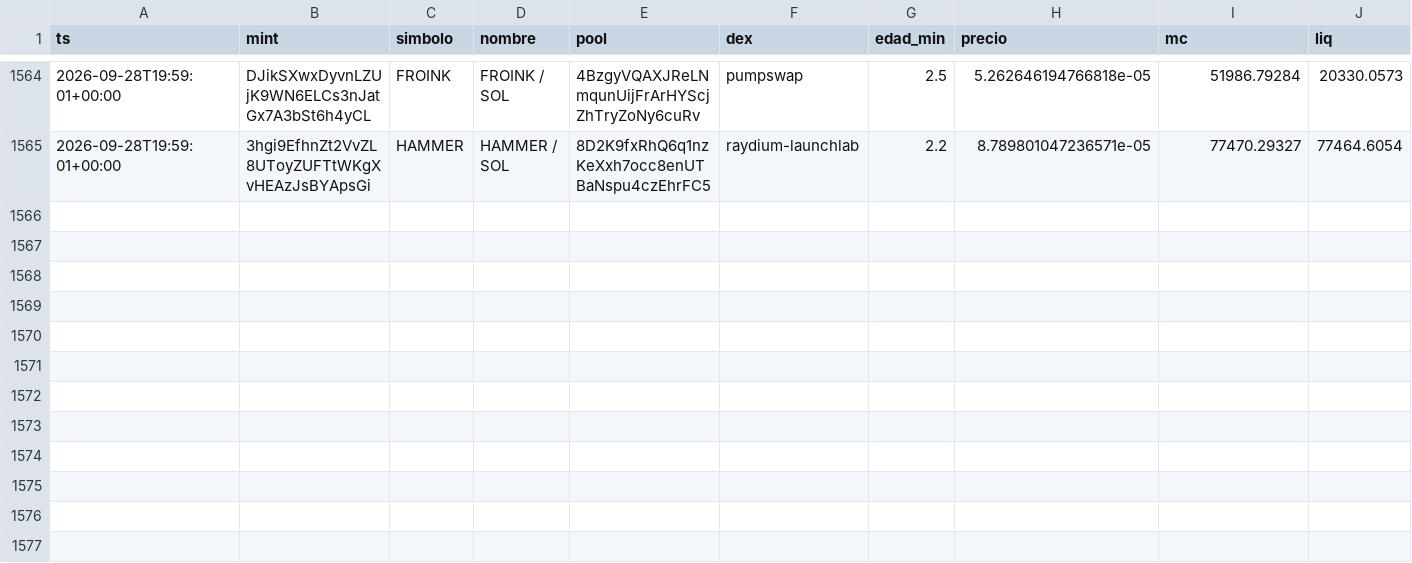
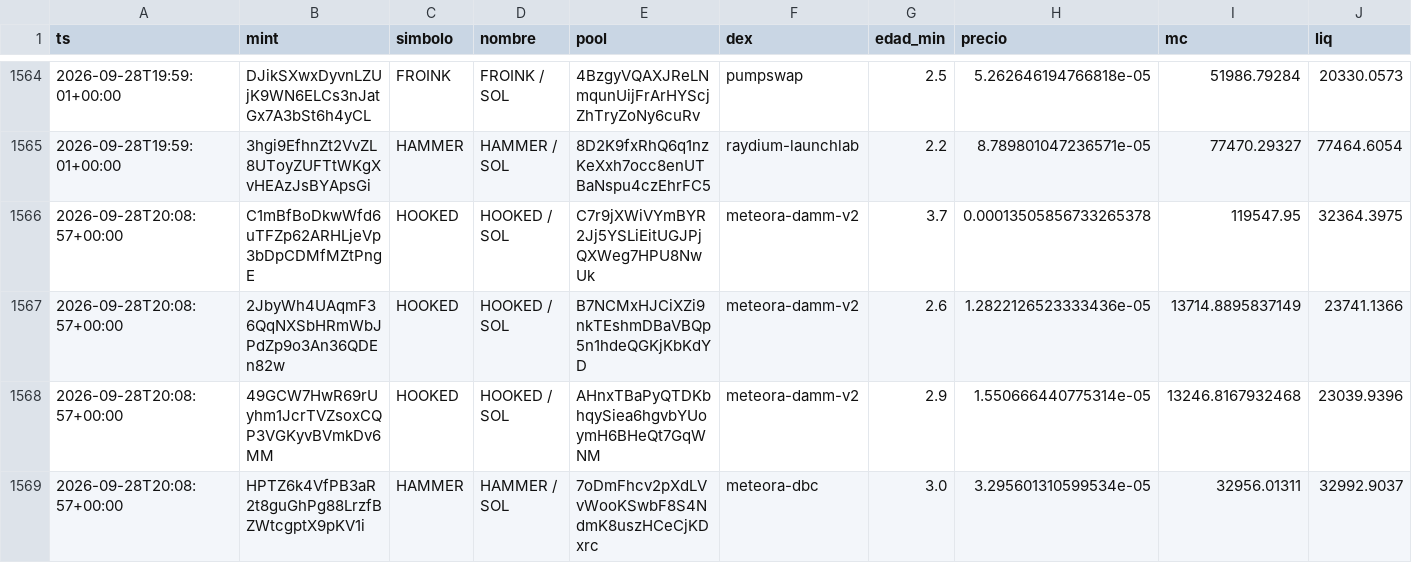
Before and after one commit to eriphelo15/An-lisis-cuantitativo, a CSV file: detecciones.csv, drawn as a sheet; only a part is shown, gaps mark what is left out; rows hold the shown columns only; the diff names each change by its address in the sheet, - before the commit and + after, or states it on an @@ line.

```diff
--- a/detecciones.csv
+++ b/detecciones.csv
+row 1566: 2026-09-28T20:08:57+00:00 | C1mBfBoDkwWfd6uTFZp62ARHLjeVp3bDpCDMfMZtPngE | HOOKED | HOOKED / SOL | C7r9jXWiVYmBYR2Jj5YSLiEitUGJPjQXWeg7HPU8NwUk | meteora-damm-v2 | 3.7 | 0.00013505856733265378 | 119547.95 | 32364.3975
+row 1567: 2026-09-28T20:08:57+00:00 | 2JbyWh4UAqmF36QqNXSbHRmWbJPdZp9o3An36QDEn82w | HOOKED | HOOKED / SOL | B7NCMxHJCiXZi9nkTEshmDBaVBQp5n1hdeQGKjKbKdYD | meteora-damm-v2 | 2.6 | 1.2822126523333436e-05 | 13714.8895837149 | 23741.1366
+row 1568: 2026-09-28T20:08:57+00:00 | 49GCW7HwR69rUyhm1JcrTVZsoxCQP3VGKyvBVmkDv6MM | HOOKED | HOOKED / SOL | AHnxTBaPyQTDKbhqySiea6hgvbYUoymH6BHeQt7GqWNM | meteora-damm-v2 | 2.9 | 1.550666440775314e-05 | 13246.8167932468 | 23039.9396
+row 1569: 2026-09-28T20:08:57+00:00 | HPTZ6k4VfPB3aR2t8guGhPg88LrzfBZWtcgptX9pKV1i | HAMMER | HAMMER / SOL | 7oDmFhcv2pXdLVvWooKSwbF8S4NdmK8uszHCeCjKDxrc | meteora-dbc | 3.0 | 3.295601310599534e-05 | 32956.01311 | 32992.9037
```
Also changed, not shown: alertas.csv, seguimiento.csv, 3 other files.
